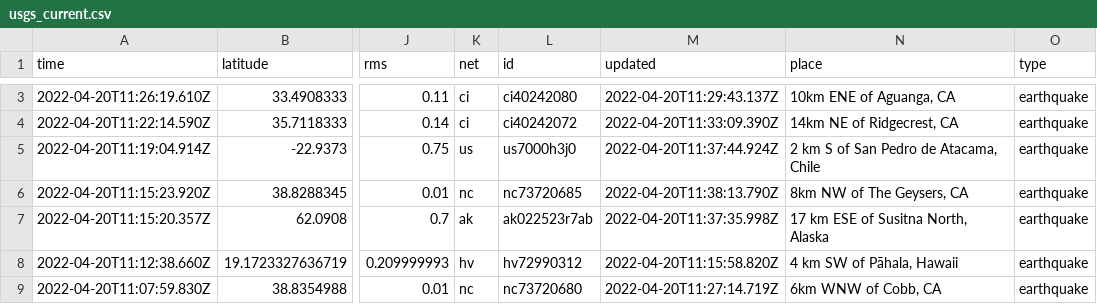
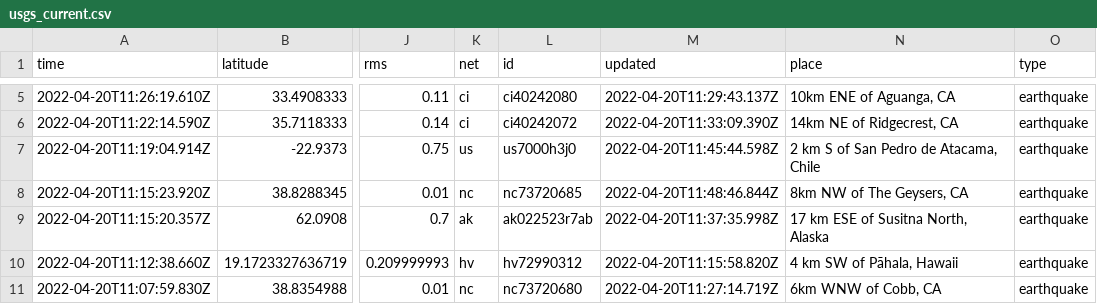
Before and after one commit to layurs/nicar22-githubaction, a CSV file: usgs_current.csv, drawn as a sheet; only a part is shown, gaps mark what is left out; addresses are those after the commit; the diff covers the shown part only; the diff names each change by its address in the sheet, - before the commit and + after, or states it on an @@ line.

```diff
--- a/usgs_current.csv
+++ b/usgs_current.csv
-M7 (updated): 2022-04-20T11:37:44.924Z
+M7 (updated): 2022-04-20T11:45:44.598Z
-M8 (updated): 2022-04-20T11:38:13.790Z
+M8 (updated): 2022-04-20T11:48:46.844Z
```
Also changed, not shown: 2 added rows, 2 removed rows and 15 edited cells elsewhere in this file, 1 other file.
